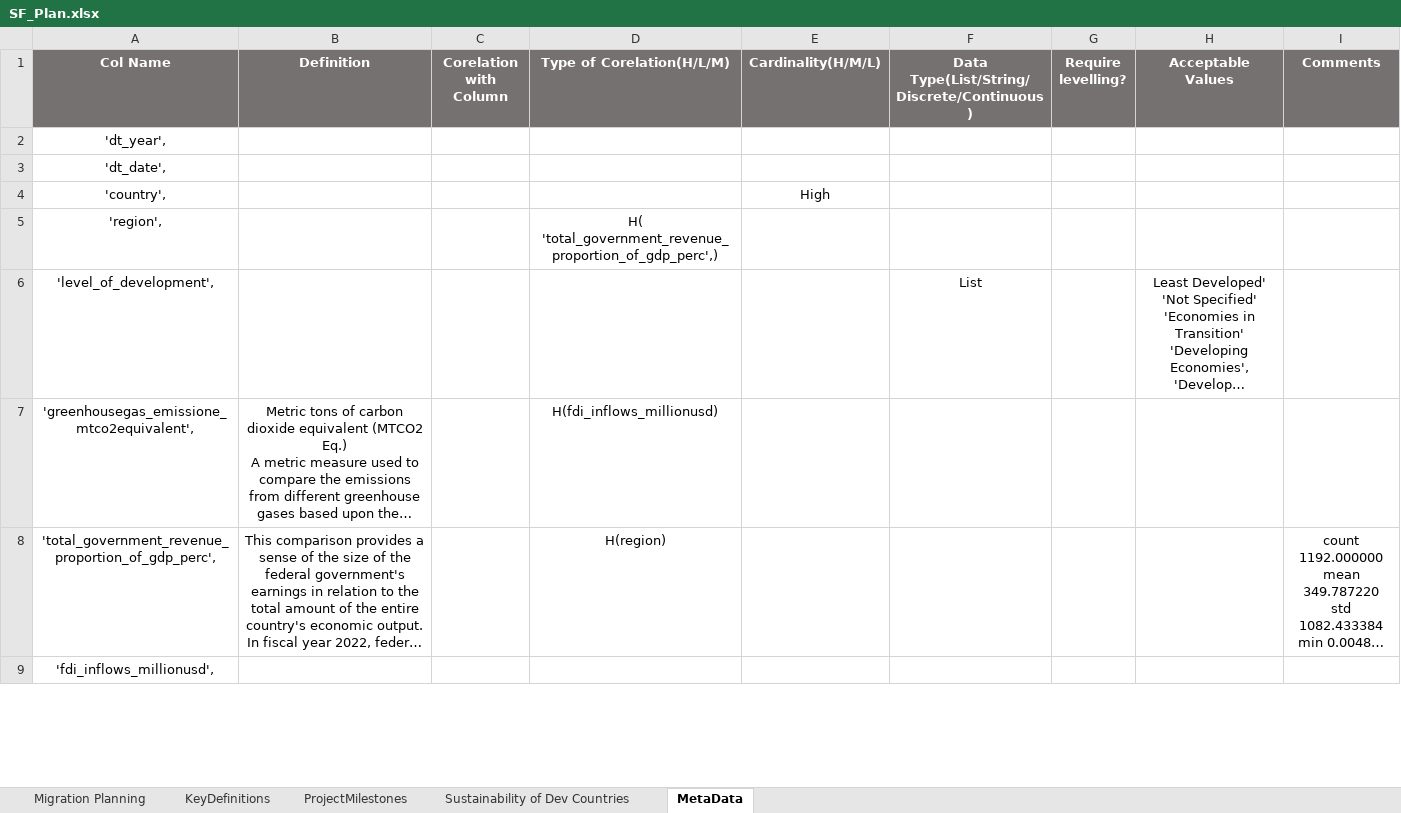
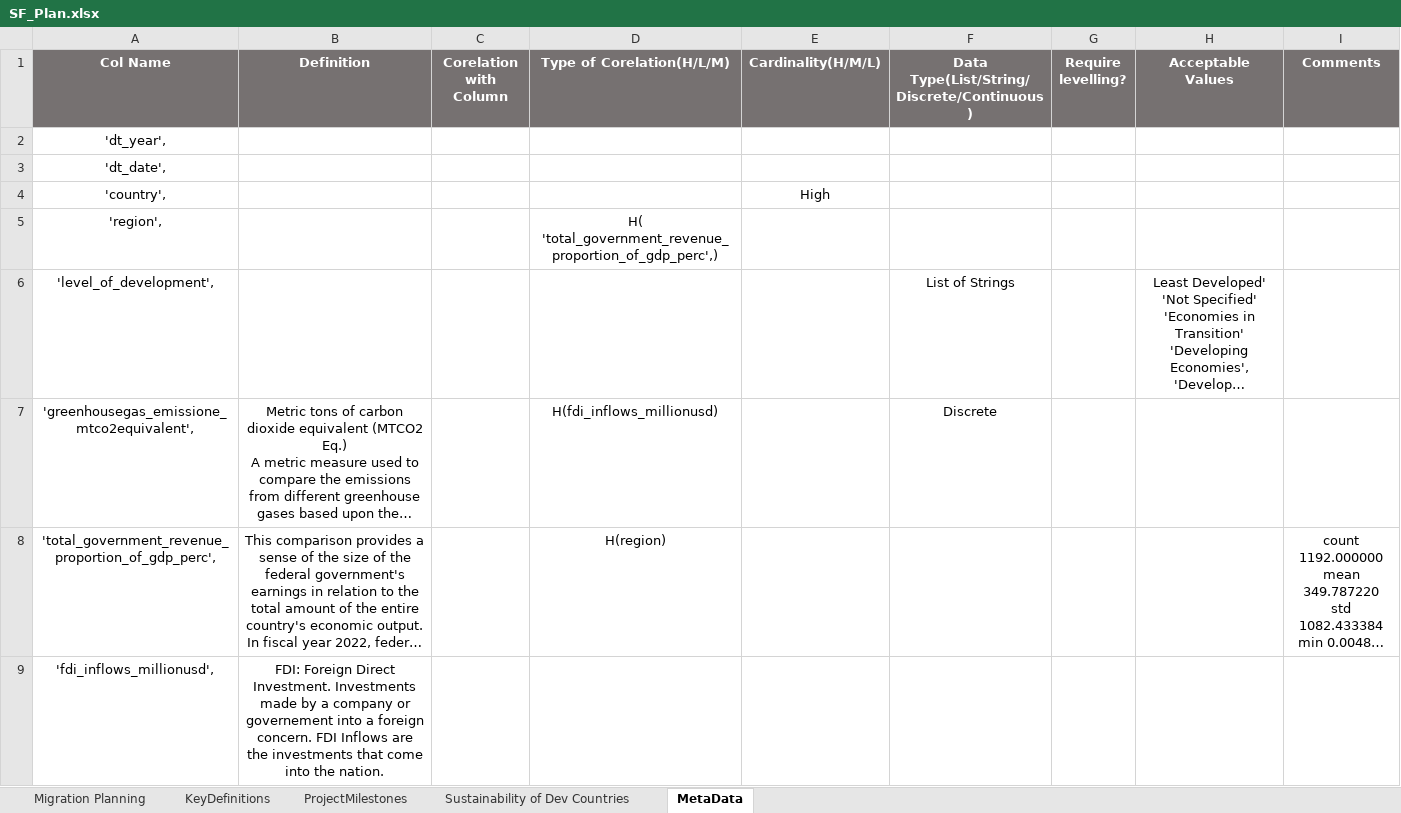
Before and after one commit to ScienceFairCollab/GHG, an Excel workbook: SF_Plan.xlsx, sheet MetaData, drawn as a sheet; only a part is shown; long unchanged cells end in …; values as stored, in another font and other column widths than the file's, no borders; the diff covers the shown part only; the diff names each change by its address in the sheet, - before the commit and + after, or states it on an @@ line.

Commit message:
added definition for half of the columns.

```diff
--- a/SF_Plan.xlsx (sheet MetaData)
+++ b/SF_Plan.xlsx (sheet MetaData)
-F6: List
+F6: List of Strings
-F7: (empty)
+F7: Discrete
-B9 (Definition): (empty)
+B9 (Definition): FDI: Foreign Direct Investment. Investments made by a company or governement into a foreign concern. FDI Inflows are the investments that come into the nation.
```
Also changed, not shown: 4 edited cells elsewhere in this sheet.
